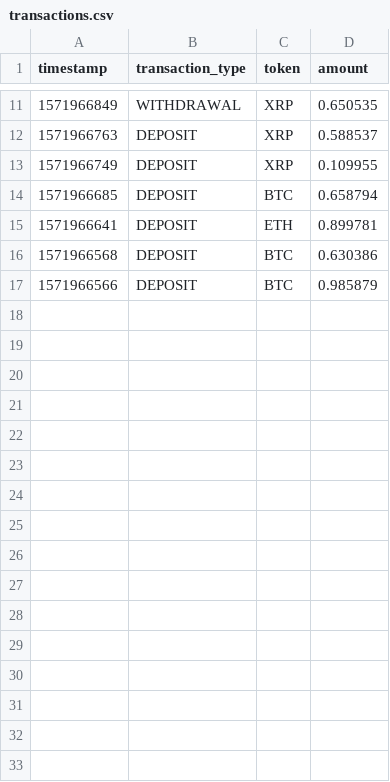
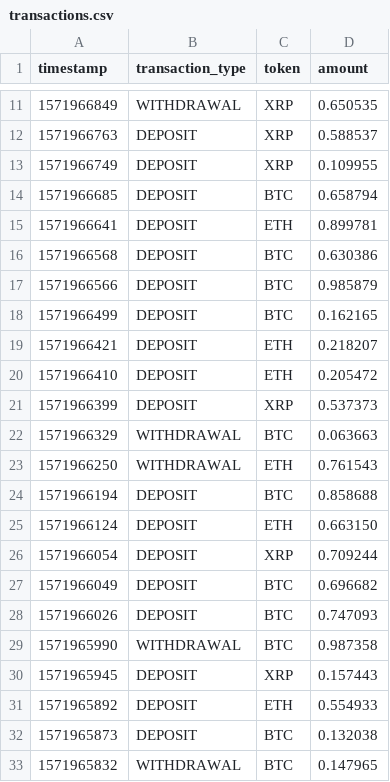
Before and after one commit to gopalesagar/crypto-portfolio, a CSV file: transactions.csv, drawn as a sheet; only a part is shown, gaps mark what is left out; the diff names each change by its address in the sheet, - before the commit and + after, or states it on an @@ line.

```diff
--- a/transactions.csv
+++ b/transactions.csv
+row 18: 1571966499 | DEPOSIT | BTC | 0.162165
+row 19: 1571966421 | DEPOSIT | ETH | 0.218207
+row 20: 1571966410 | DEPOSIT | ETH | 0.205472
+row 21: 1571966399 | DEPOSIT | XRP | 0.537373
+row 22: 1571966329 | WITHDRAWAL | BTC | 0.063663
+row 23: 1571966250 | WITHDRAWAL | ETH | 0.761543
+row 24: 1571966194 | DEPOSIT | BTC | 0.858688
+row 25: 1571966124 | DEPOSIT | ETH | 0.663150
+row 26: 1571966054 | DEPOSIT | XRP | 0.709244
+row 27: 1571966049 | DEPOSIT | BTC | 0.696682
+row 28: 1571966026 | DEPOSIT | BTC | 0.747093
+row 29: 1571965990 | WITHDRAWAL | BTC | 0.987358
+row 30: 1571965945 | DEPOSIT | XRP | 0.157443
+row 31: 1571965892 | DEPOSIT | ETH | 0.554933
+row 32: 1571965873 | DEPOSIT | BTC | 0.132038
+row 33: 1571965832 | WITHDRAWAL | BTC | 0.147965
```
Also changed, not shown: 7 other files.
